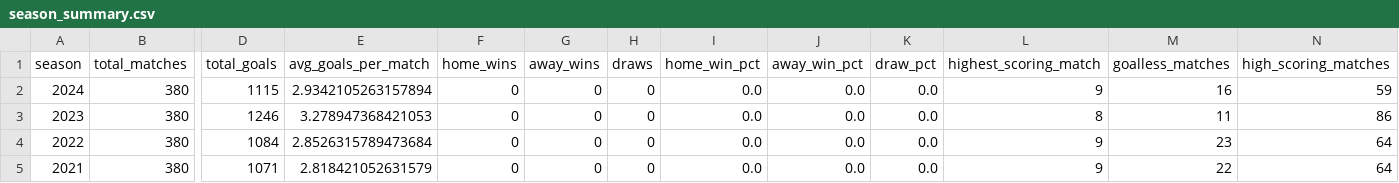
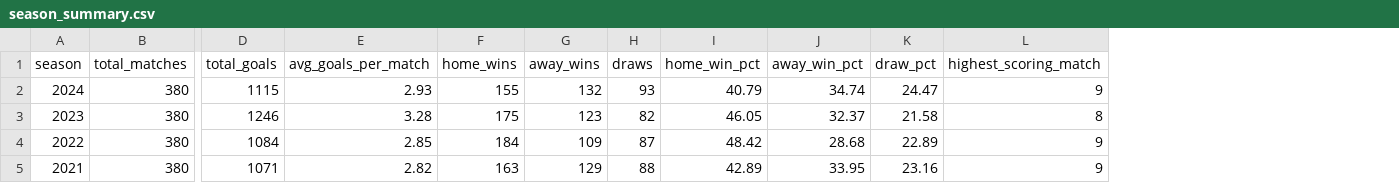
Before and after one commit to AbHi23d/football-analytics, a CSV file: tableau_exports/season_summary.csv, drawn as a sheet; only a part is shown, gaps mark what is left out; the diff covers the shown part only; the diff names each change by its address in the sheet, - before the commit and + after, or states it on an @@ line.

```diff
--- a/tableau_exports/season_summary.csv
+++ b/tableau_exports/season_summary.csv
-column M (goalless_matches), rows 2-5: 16 | 11 | 23 | 22
-column N (high_scoring_matches), rows 2-5: 59 | 86 | 64 | 64
-E2 (avg_goals_per_match): 2.9342105263157894
+E2 (avg_goals_per_match): 2.93
-F2 (home_wins): 0
+F2 (home_wins): 155
-G2 (away_wins): 0
+G2 (away_wins): 132
-H2 (draws): 0
+H2 (draws): 93
-I2 (home_win_pct): 0.0
+I2 (home_win_pct): 40.79
-J2 (away_win_pct): 0.0
+J2 (away_win_pct): 34.74
-K2 (draw_pct): 0.0
+K2 (draw_pct): 24.47
-E3 (avg_goals_per_match): 3.278947368421053
+E3 (avg_goals_per_match): 3.28
-F3 (home_wins): 0
+F3 (home_wins): 175
-G3 (away_wins): 0
+G3 (away_wins): 123
-H3 (draws): 0
+H3 (draws): 82
-I3 (home_win_pct): 0.0
+I3 (home_win_pct): 46.05
-J3 (away_win_pct): 0.0
+J3 (away_win_pct): 32.37
-K3 (draw_pct): 0.0
+K3 (draw_pct): 21.58
-E4 (avg_goals_per_match): 2.8526315789473684
+E4 (avg_goals_per_match): 2.85
-F4 (home_wins): 0
+F4 (home_wins): 184
-G4 (away_wins): 0
+G4 (away_wins): 109
-H4 (draws): 0
+H4 (draws): 87
-I4 (home_win_pct): 0.0
+I4 (home_win_pct): 48.42
-J4 (away_win_pct): 0.0
+J4 (away_win_pct): 28.68
-K4 (draw_pct): 0.0
+K4 (draw_pct): 22.89
-E5 (avg_goals_per_match): 2.818421052631579
+E5 (avg_goals_per_match): 2.82
-F5 (home_wins): 0
+F5 (home_wins): 163
-G5 (away_wins): 0
+G5 (away_wins): 129
-H5 (draws): 0
+H5 (draws): 88
-I5 (home_win_pct): 0.0
+I5 (home_win_pct): 42.89
-J5 (away_win_pct): 0.0
+J5 (away_win_pct): 33.95
-K5 (draw_pct): 0.0
+K5 (draw_pct): 23.16
```
Also changed, not shown: 40 edited cells elsewhere in this file, tableau_exports/head_to_head.csv, tableau_exports/team_statistics.csv, 6 other files.
